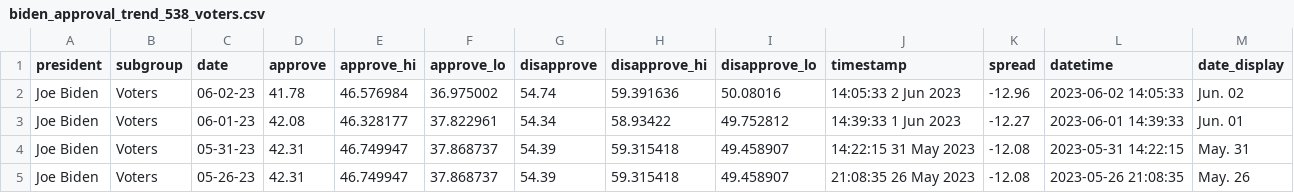
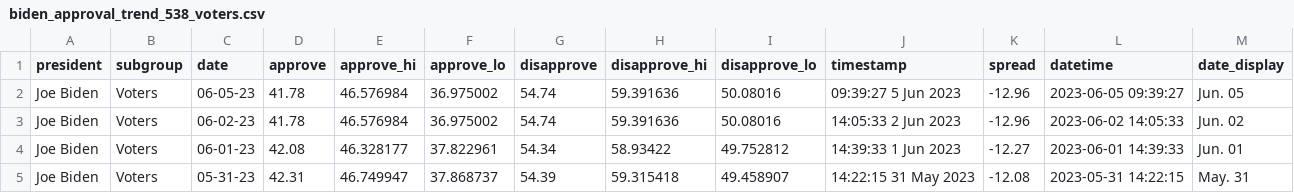
Before and after one commit to gridviz/biden-polls, a CSV file: data/processed/biden_approval_trend_538_voters.csv, drawn as a sheet; only a part is shown; the shorter side is filled out with more unchanged rows; the diff names each change by its address in the sheet, - before the commit and + after, or states it on an @@ line.

```diff
--- a/data/processed/biden_approval_trend_538_voters.csv
+++ b/data/processed/biden_approval_trend_538_voters.csv
+row 2: Joe Biden | Voters | 06-05-23 | 41.78 | 46.576984 | 36.975002 | 54.74 | 59.391636 | 50.08016 | 09:39:27 5 Jun 2023 | -12.96 | 2023-06-05 09:39:27 | Jun. 05
```
Also changed, not shown: data/processed/biden_approval_trend_538_adults.csv, data/processed/biden_approval_trend_538_all_polls.csv, 3 other files.
